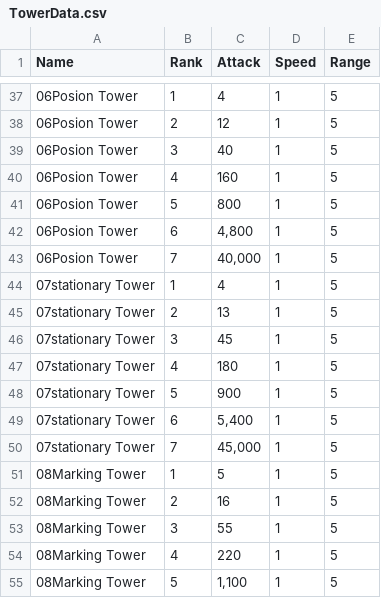
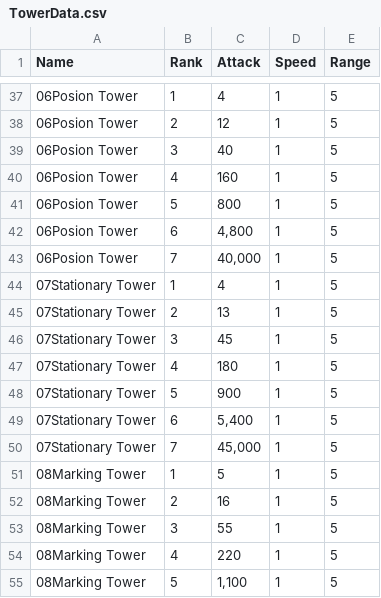
Before and after one commit to hyunseong1234/RNGfest, a CSV file: Assets/Resources/Data/TowerData.csv, drawn as a sheet; only a part is shown, gaps mark what is left out.

```diff
--- a/Assets/Resources/Data/TowerData.csv
+++ b/Assets/Resources/Data/TowerData.csv
@@ -43,9 +43,9 @@
 06Posion Tower,7,"40,000",1,5
-07stationary Tower,1,4,1,5
-07stationary Tower,2,13,1,5
-07stationary Tower,3,45,1,5
-07stationary Tower,4,180,1,5
-07stationary Tower,5,900,1,5
-07stationary Tower,6,"5,400",1,5
-07stationary Tower,7,"45,000",1,5
+07Stationary Tower,1,4,1,5
+07Stationary Tower,2,13,1,5
+07Stationary Tower,3,45,1,5
+07Stationary Tower,4,180,1,5
+07Stationary Tower,5,900,1,5
+07Stationary Tower,6,"5,400",1,5
+07Stationary Tower,7,"45,000",1,5
 08Marking Tower,1,5,1,5
```
Also changed, not shown: 6 other files.
